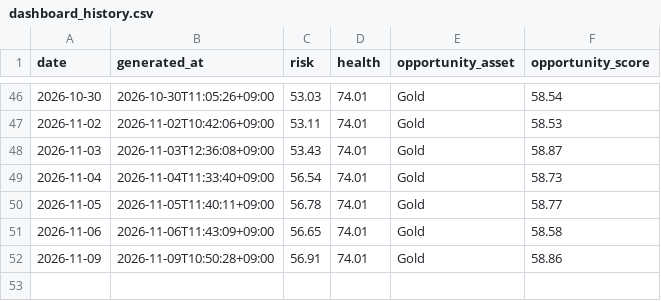
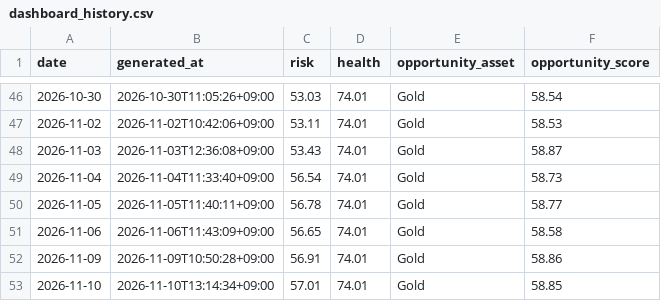
Before and after one commit to mia2628/portfolio_intelligence, a CSV file: data/dashboard_history.csv, drawn as a sheet; only a part is shown, gaps mark what is left out.

```diff
--- a/data/dashboard_history.csv
+++ b/data/dashboard_history.csv
@@ -52 +52,2 @@
 2026-11-09,2026-11-09T10:50:28+09:00,56.91,74.01,Gold,58.86
+2026-11-10,2026-11-10T13:14:34+09:00,57.01,74.01,Gold,58.85
```
Also changed, not shown: 3 other files.
